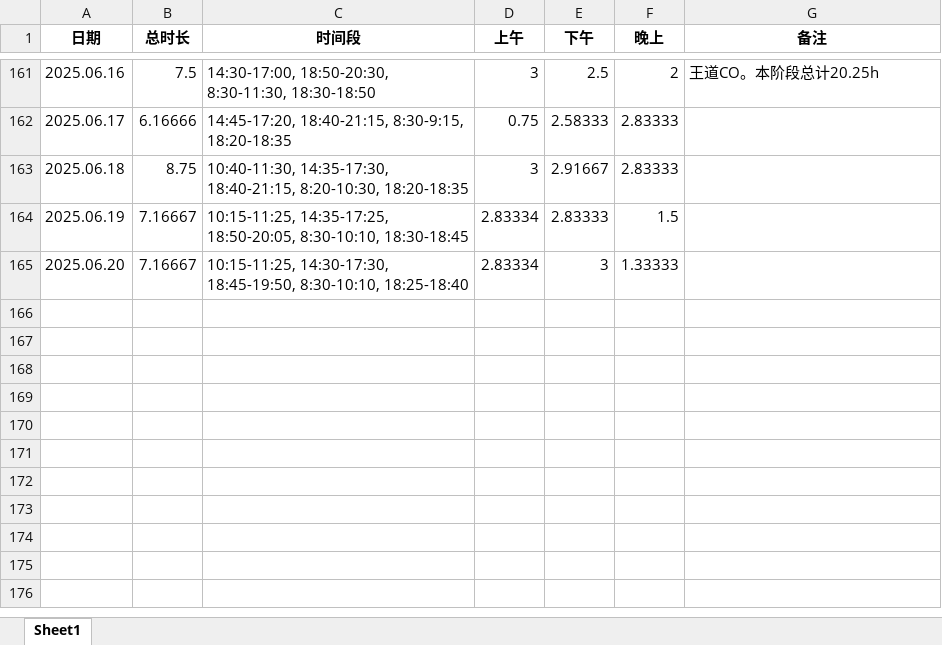
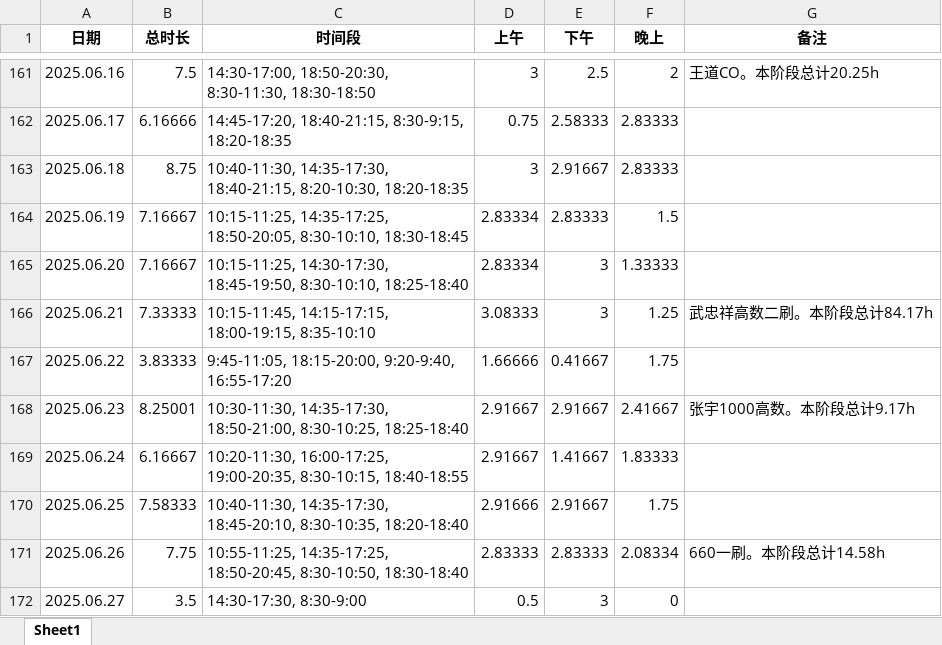
Before and after one commit to virtualxiaoman/kaoyan, an Excel workbook: data/xlsx/P-学习时长-总2025.xlsx, sheet Sheet1, drawn as a sheet; only a part is shown, gaps mark what is left out; values as stored, in another font and other column widths than the file's, no borders; the diff names each change by its address in the sheet, - before the commit and + after, or states it on an @@ line.

```diff
--- a/data/xlsx/P-学习时长-总2025.xlsx (sheet Sheet1)
+++ b/data/xlsx/P-学习时长-总2025.xlsx (sheet Sheet1)
+row 166: 2025.06.21 | 7.33333 | 10:15-11:45, 14:15-17:15, 18:00-19:15, 8:35-10:10 | 3.08333 | 3 | 1.25 | 武忠祥高数二刷。本阶段总计84.17h
+row 167: 2025.06.22 | 3.83333 | 9:45-11:05, 18:15-20:00, 9:20-9:40, 16:55-17:20 | 1.66666 | 0.41667 | 1.75
+row 168: 2025.06.23 | 8.25001 | 10:30-11:30, 14:35-17:30, 18:50-21:00, 8:30-10:25, 18:25-18:40 | 2.91667 | 2.91667 | 2.41667 | 张宇1000高数。本阶段总计9.17h
+row 169: 2025.06.24 | 6.16667 | 10:20-11:30, 16:00-17:25, 19:00-20:35, 8:30-10:15, 18:40-18:55 | 2.91667 | 1.41667 | 1.83333
+row 170: 2025.06.25 | 7.58333 | 10:40-11:30, 14:35-17:30, 18:45-20:10, 8:30-10:35, 18:20-18:40 | 2.91666 | 2.91667 | 1.75
+row 171: 2025.06.26 | 7.75 | 10:55-11:25, 14:35-17:25, 18:50-20:45, 8:30-10:50, 18:30-18:40 | 2.83333 | 2.83333 | 2.08334 | 660一刷。本阶段总计14.58h
+row 172: 2025.06.27 | 3.5 | 14:30-17:30, 8:30-9:00 | 0.5 | 3 | 0
```
Also changed, not shown: data/xlsx/P-学习时长-cs2025.xlsx, data/xlsx/P-学习时长-数学2025.xlsx, 45 other files.
